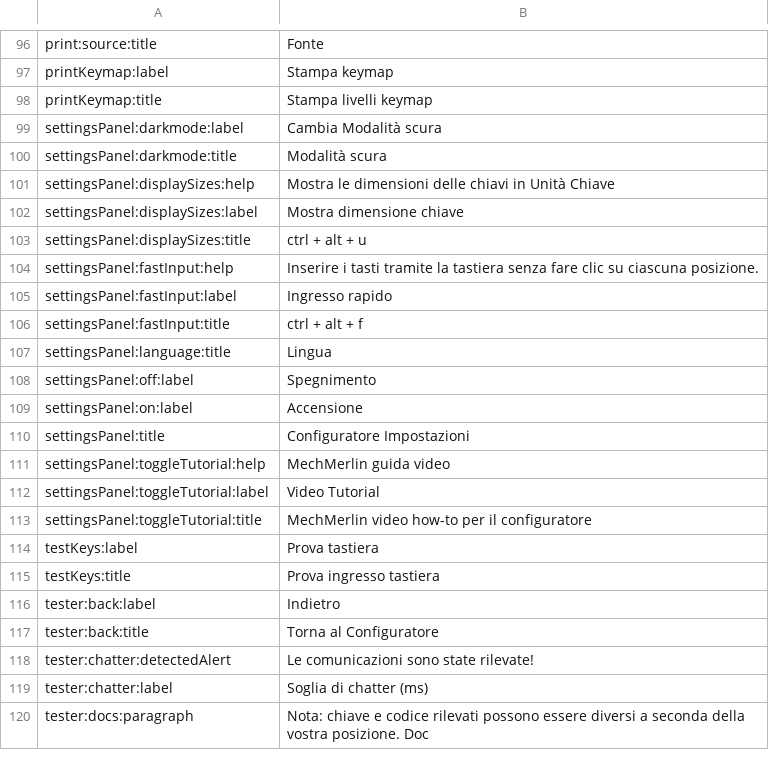
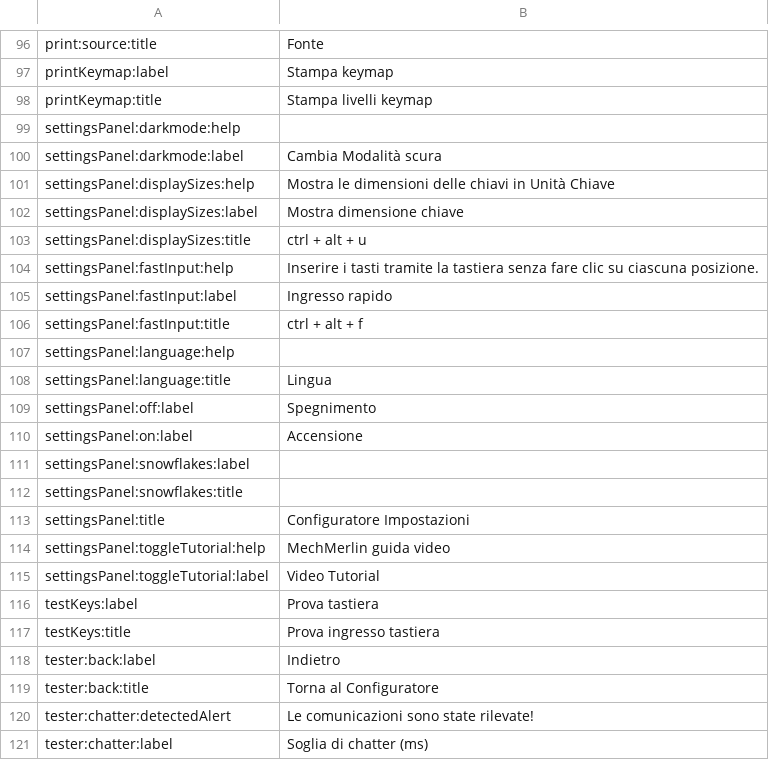
Before and after one commit to qmk/qmk_configurator, a CSV file: src/i18n/it.csv, drawn as a sheet; only a part is shown, gaps mark what is left out; the shorter side is filled out with more unchanged rows.

```diff
--- a/src/i18n/it.csv
+++ b/src/i18n/it.csv
@@ -98,4 +98,4 @@ printKeymap:label,Stampa keymap
 printKeymap:title,Stampa livelli keymap
+settingsPanel:darkmode:help,
 settingsPanel:darkmode:label,Cambia Modalità scura
-settingsPanel:darkmode:title,Modalità scura
 settingsPanel:displaySizes:help,Mostra le dimensioni delle chiavi in Unità Chiave
@@ -106,2 +106,3 @@ settingsPanel:fastInput:label,Ingresso rapido
 settingsPanel:fastInput:title,ctrl + alt + f
+settingsPanel:language:help,
 settingsPanel:language:title,Lingua
@@ -109,2 +110,4 @@ settingsPanel:off:label,Spegnimento
 settingsPanel:on:label,Accensione
+settingsPanel:snowflakes:label,
+settingsPanel:snowflakes:title,
 settingsPanel:title,Configuratore Impostazioni
@@ -112,3 +115,2 @@ settingsPanel:toggleTutorial:help,MechMerlin guida video
 settingsPanel:toggleTutorial:label,Video Tutorial
-settingsPanel:toggleTutorial:title,MechMerlin video how-to per il configuratore
 testKeys:label,Prova tastiera
```
Also changed, not shown: src/i18n/es.csv, src/i18n/ms.csv, 8 other files.
